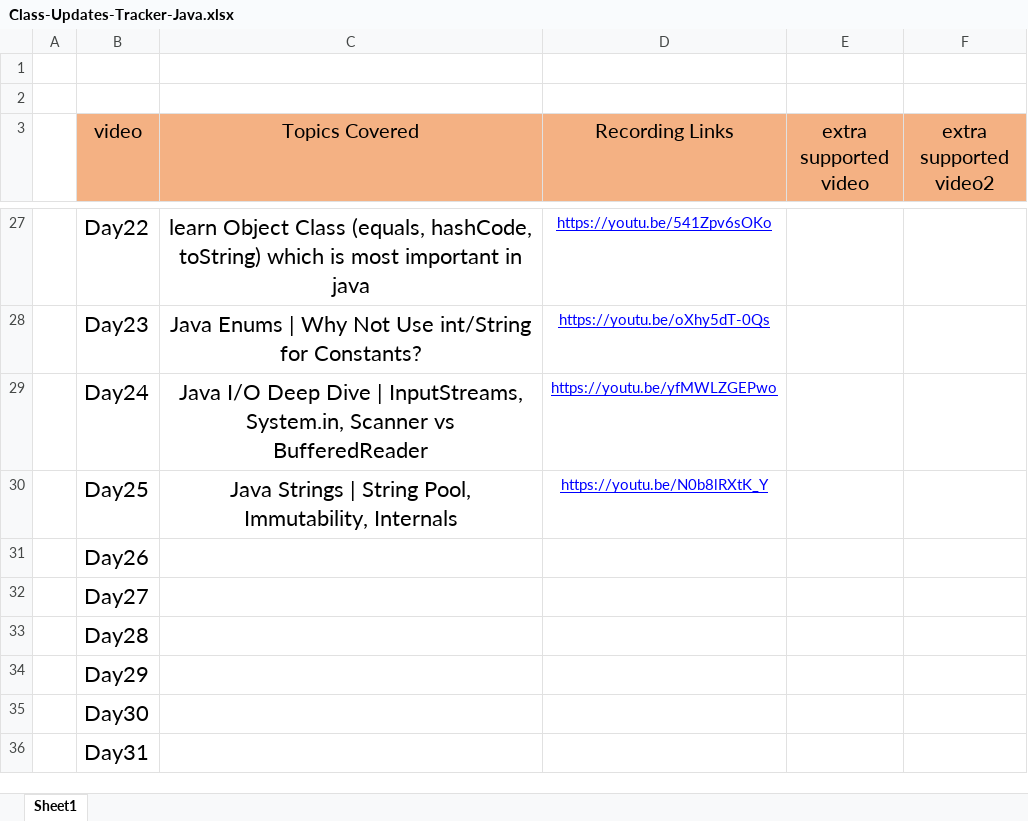
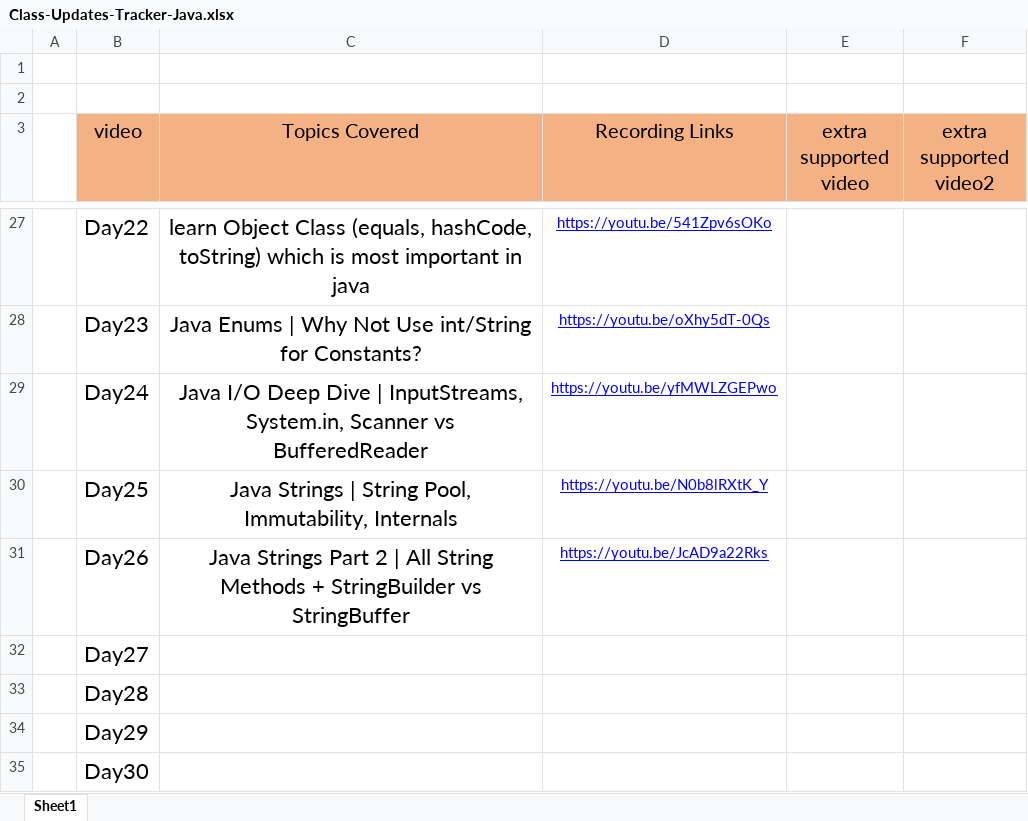
Before and after one commit to Amanchaudary/java-learn, an Excel workbook: Class-Updates-Tracker-Java.xlsx, sheet Sheet1, drawn as a sheet; only a part is shown, gaps mark what is left out; the shorter side is filled out with more unchanged rows; values as stored, in another font and other column widths than the file's, no borders; the diff names each change by its address in the sheet, - before the commit and + after, or states it on an @@ line.

Commit message:
learn String method and stringbuilder and stringbuffer methods

```diff
--- a/Class-Updates-Tracker-Java.xlsx (sheet Sheet1)
+++ b/Class-Updates-Tracker-Java.xlsx (sheet Sheet1)
-C31 (Topics Covered): (empty)
+C31 (Topics Covered): Java Strings Part 2 | All String Methods + StringBuilder vs StringBuffer
-D31 (Recording Links): (empty)
+D31 (Recording Links): https://youtu.be/JcAD9a22Rks
```
Also changed, not shown: 2 other files.
